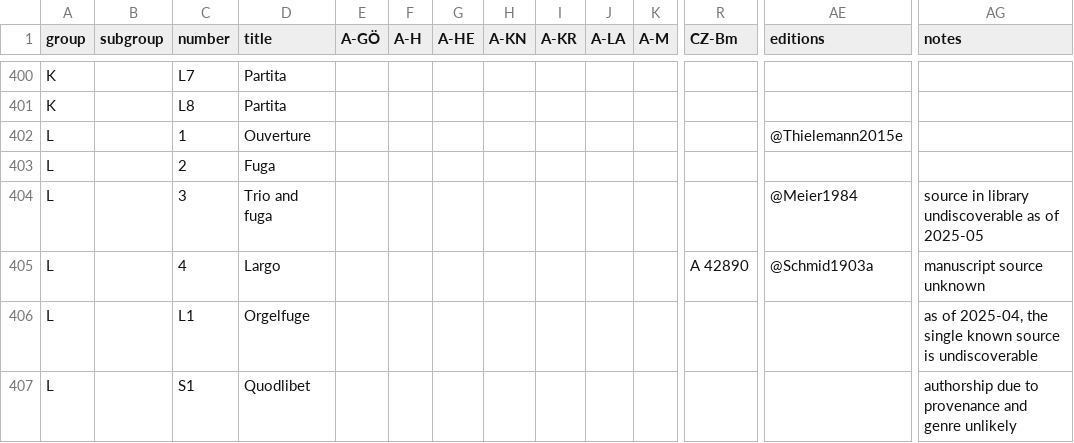
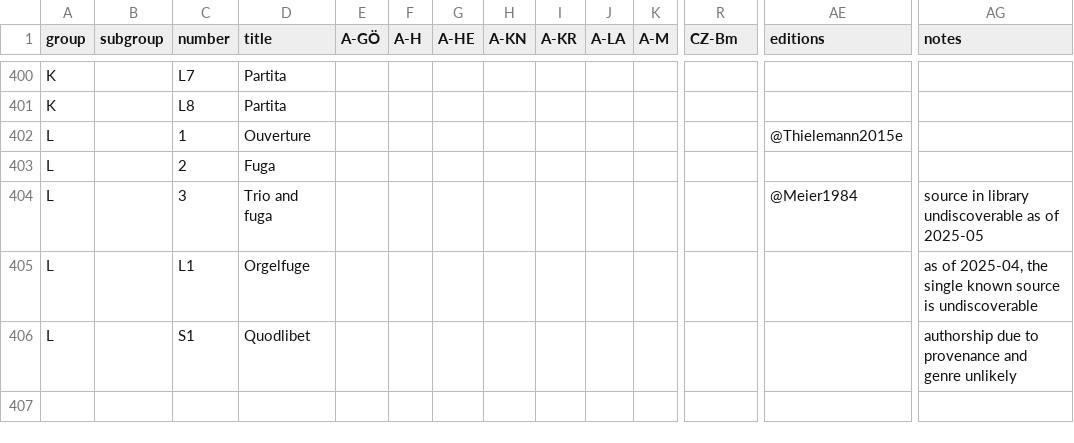
Before and after one commit to edition-esser-skala/tuma-catalogue-of-works, a CSV file: data/catalogue_works.csv, drawn as a sheet; only a part is shown, gaps mark what is left out; rows hold the shown columns only; the diff names each change by its address in the sheet, - before the commit and + after, or states it on an @@ line.

```diff
--- a/data/catalogue_works.csv
+++ b/data/catalogue_works.csv
-row 405: L |  | 4 | Largo |  |  |  |  |  |  |  | A 42890 | @Schmid1903a | manuscript source unknown
```
Also changed, not shown: 1 other file.
